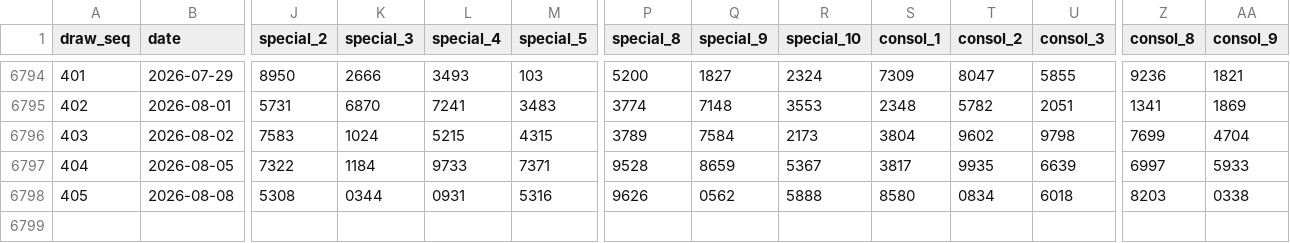
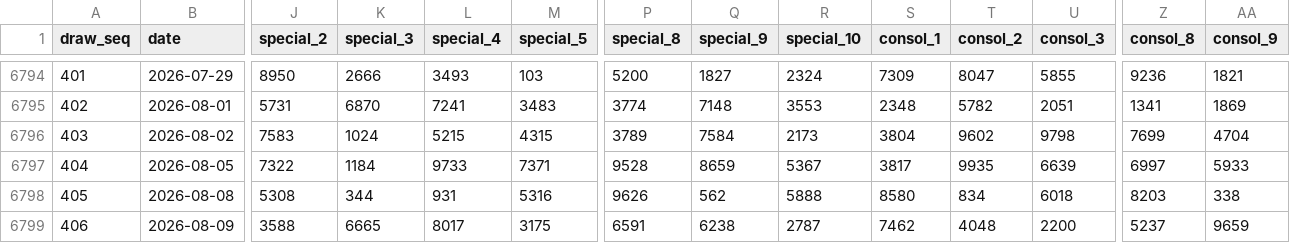
Before and after one commit to deadboy18/malaysia-4d, a CSV file: data/magnum_draws.csv, drawn as a sheet; only a part is shown, gaps mark what is left out; rows hold the shown columns only; the diff names each change by its address in the sheet, - before the commit and + after, or states it on an @@ line.

```diff
--- a/data/magnum_draws.csv
+++ b/data/magnum_draws.csv
-K6798 (special_3): 0344
+K6798 (special_3): 344
-L6798 (special_4): 0931
+L6798 (special_4): 931
-Q6798 (special_9): 0562
+Q6798 (special_9): 562
-T6798 (consol_2): 0834
+T6798 (consol_2): 834
-AA6798 (consol_9): 0338
+AA6798 (consol_9): 338
+row 6799: 406 | 2026-08-09 | 3588 | 6665 | 8017 | 3175 | 6591 | 6238 | 2787 | 7462 | 4048 | 2200 | 5237 | 9659
```
Also changed, not shown: data/damacai_draws.csv, data/sportstoto_draws.csv, 4 other files.
